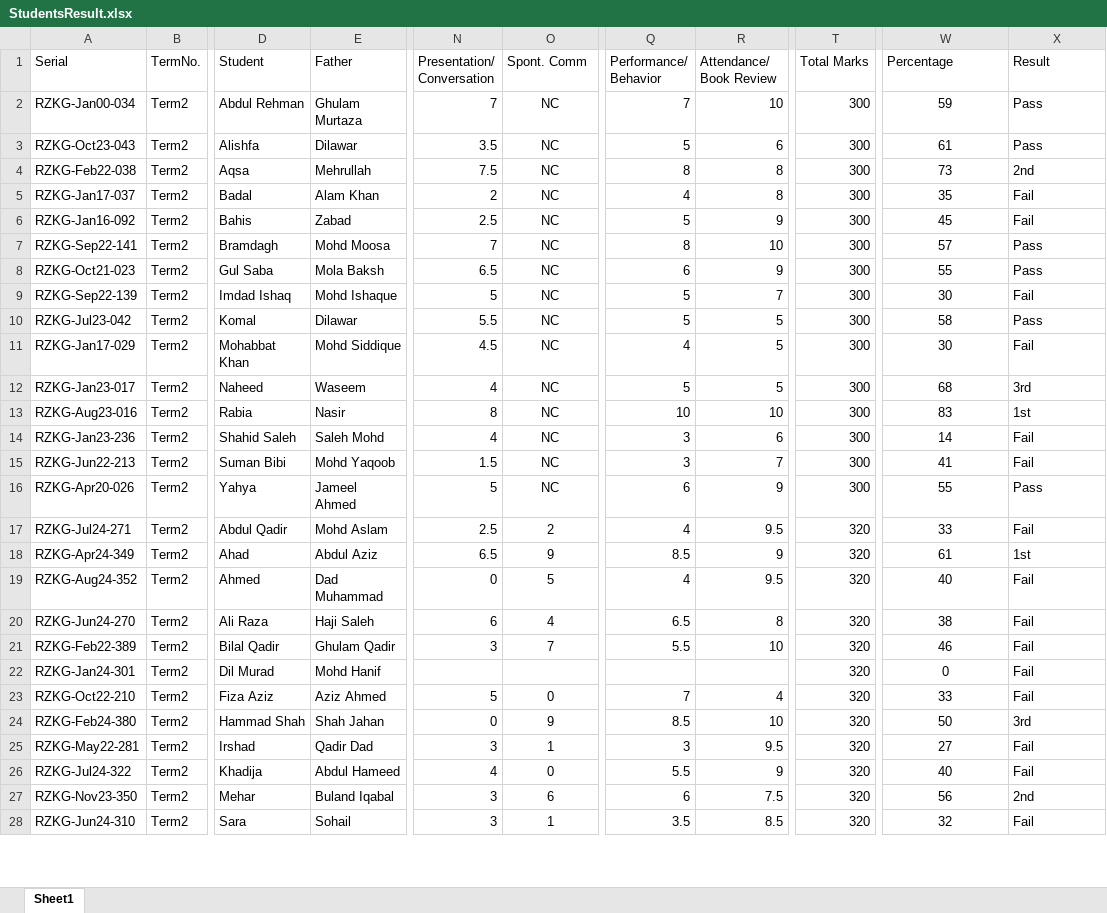
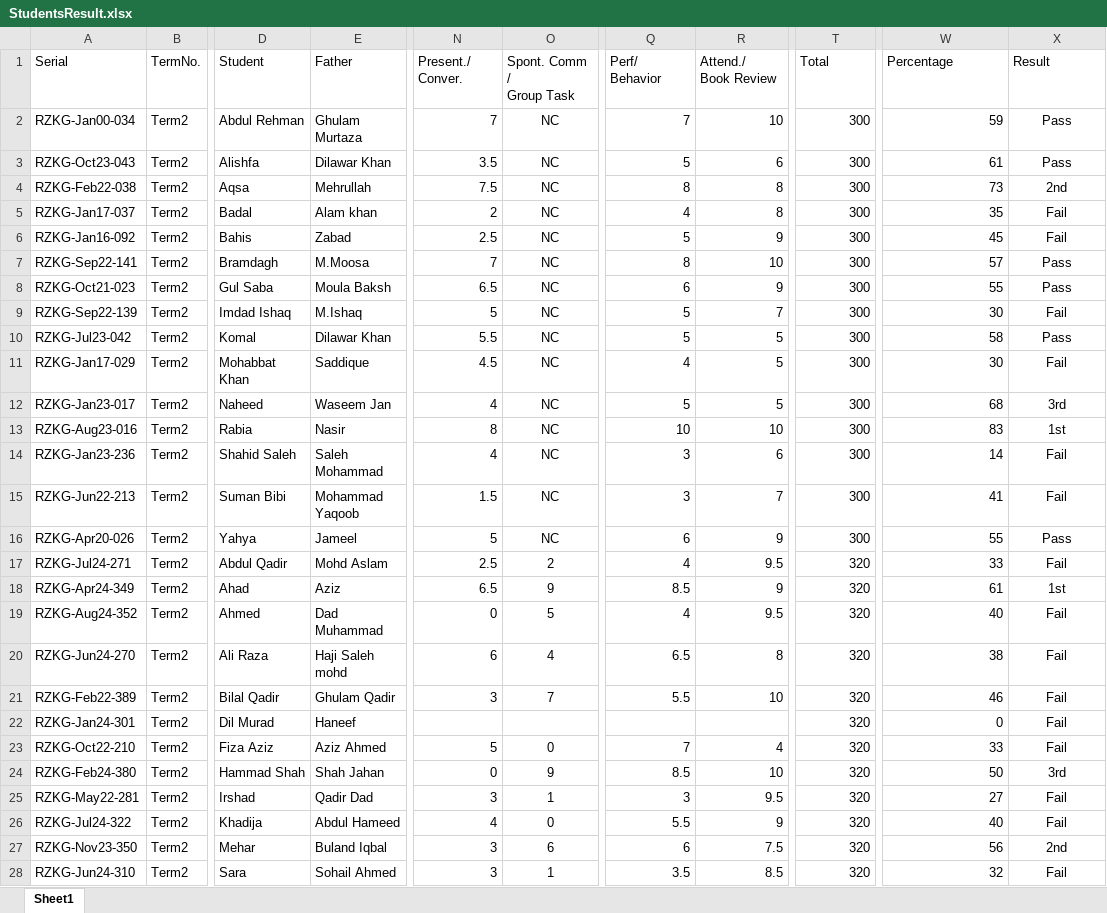
Before and after one commit to saeed-qamar-baloch/RozhnResultNew, an Excel workbook: wwwroot/Data/StudentsResult.xlsx, sheet Sheet1, drawn as a sheet; only a part is shown, gaps mark what is left out; values as stored, in another font and other column widths than the file's, no borders; ↵ is a line break in a cell; the diff covers the shown part only; the diff names each change by its address in the sheet, - before the commit and + after, or states it on an @@ line.

Commit message:
Excel File Revised

```diff
--- a/wwwroot/Data/StudentsResult.xlsx (sheet Sheet1)
+++ b/wwwroot/Data/StudentsResult.xlsx (sheet Sheet1)
-N1: Presentation/ ↵ Conversation
+N1: Present./ ↵ Conver.
-O1: Spont. Comm
+O1: Spont. Comm / ↵ Group Task
-Q1: Performance/ ↵ Behavior
+Q1: Perf/ ↵ Behavior
-R1: Attendance/ Book Review
+R1: Attend./ ↵ Book Review
-T1: Total Marks
+T1: Total
-W2:W28 alignment: center
+W2:W28 alignment: right
-X2:X28 alignment: left
+X2:X28 alignment: center
-E3 (Father): Dilawar
+E3 (Father): Dilawar Khan
-E5 (Father): Alam Khan
+E5 (Father): Alam khan
-E7 (Father): Mohd Moosa
+E7 (Father): M.Moosa
-E8 (Father): Mola Baksh
+E8 (Father): Moula Baksh
-E9 (Father): Mohd Ishaque
+E9 (Father): M.Ishaq
-E10 (Father): Dilawar
+E10 (Father): Dilawar Khan
-E11 (Father): Mohd Siddique
+E11 (Father): Saddique
-E12 (Father): Waseem
+E12 (Father): Waseem Jan
-E14 (Father): Saleh Mohd
+E14 (Father): Saleh Mohammad
-E15 (Father): Mohd Yaqoob
+E15 (Father): Mohammad Yaqoob
-E16 (Father): Jameel Ahmed
+E16 (Father): Jameel
-E18 (Father): Abdul Aziz
+E18 (Father): Aziz
-E20 (Father): Haji Saleh
+E20 (Father): Haji Saleh mohd
-E22 (Father): Mohd Hanif
+E22 (Father): Haneef
-E27 (Father): Buland Iqabal
+E27 (Father): Buland Iqbal
-E28 (Father): Sohail
+E28 (Father): Sohail Ahmed
```
Also changed, not shown: 14 added rows, 171 edited cells and cell formats elsewhere in this sheet, formulas that keep their value.
